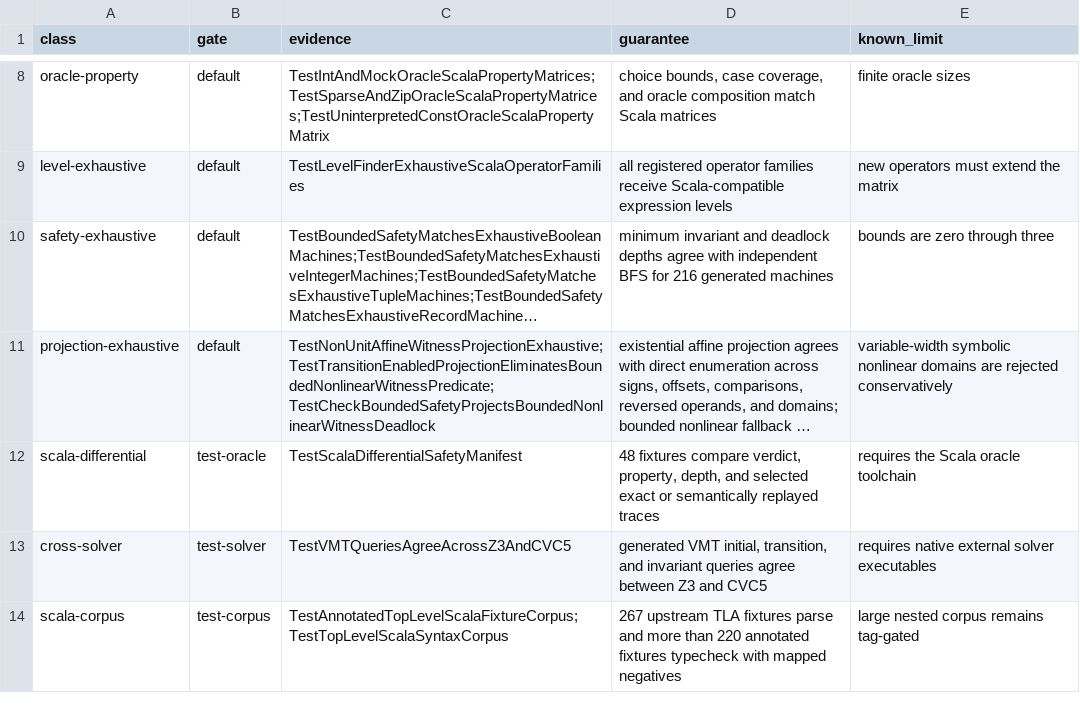
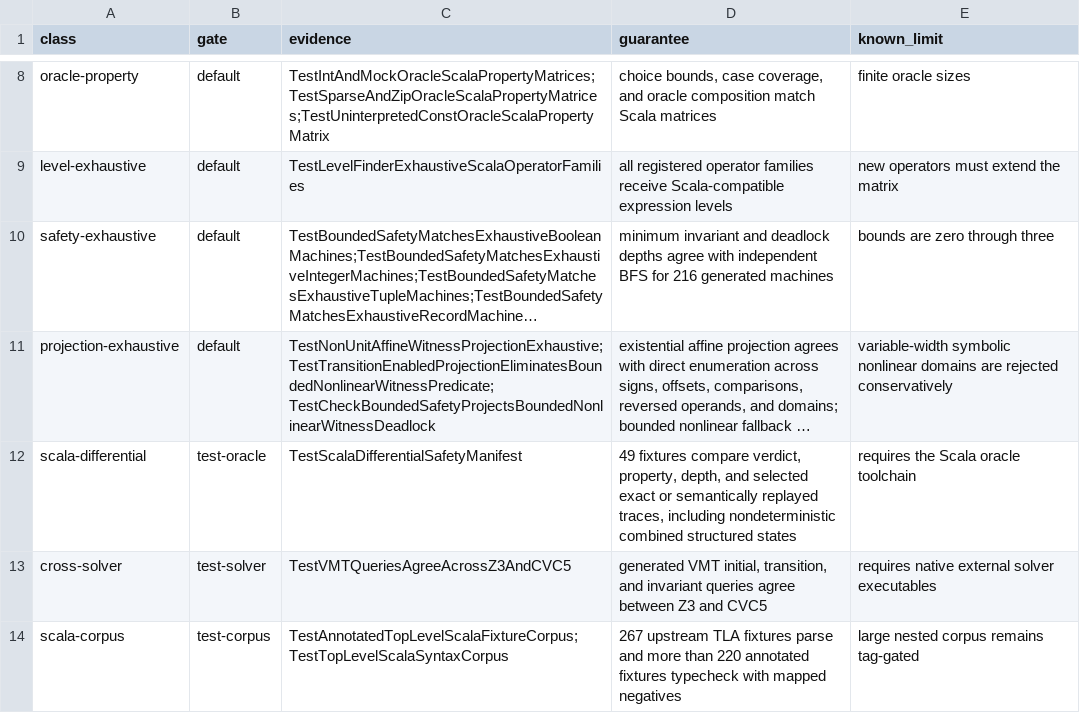
Before and after one commit to glycerine/apalache-go, a TSV file: pkg/TEST_INVENTORY.tsv, drawn as a sheet; only a part is shown, gaps mark what is left out; long unchanged cells end in …; the diff names each change by its address in the sheet, - before the commit and + after, or states it on an @@ line.

Commit message:
preserve LET dependencies in structured checks

```diff
--- a/pkg/TEST_INVENTORY.tsv
+++ b/pkg/TEST_INVENTORY.tsv
-D12 (guarantee): 48 fixtures compare verdict, property, depth, and selected exact or semantically replayed traces
+D12 (guarantee): 49 fixtures compare verdict, property, depth, and selected exact or semantically replayed traces, including nondeterministic combined structured states
```
Also changed, not shown: 9 other files.
